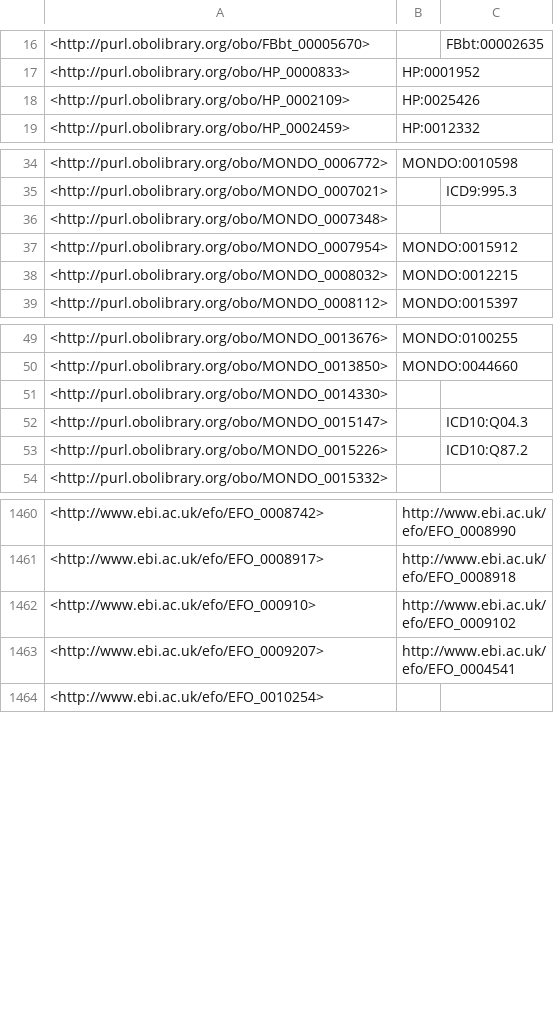
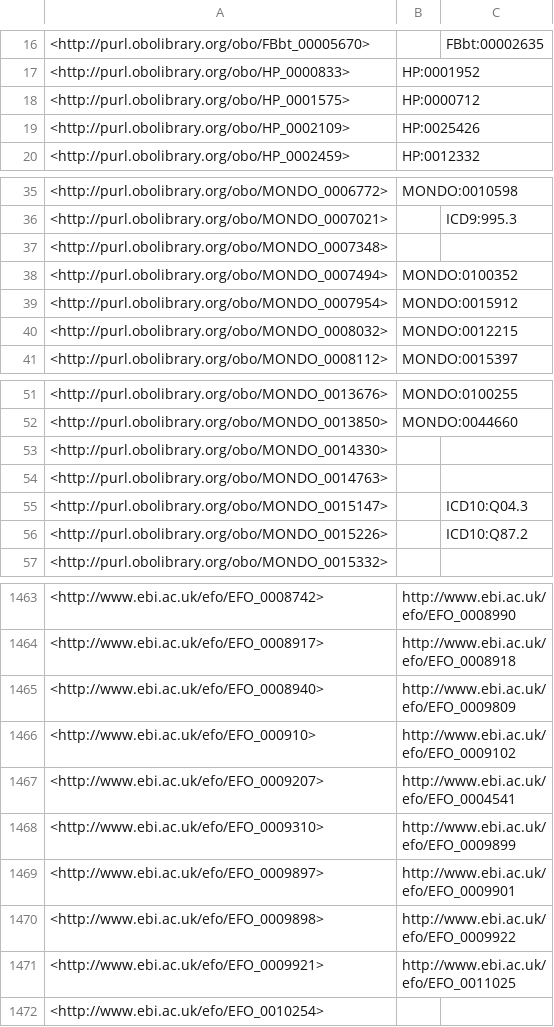
Before and after one commit to EBISPOT/efo, a TSV file: src/ontology/reports/obsoletes.tsv, drawn as a sheet; only a part is shown, gaps mark what is left out.

```diff
--- a/src/ontology/reports/obsoletes.tsv
+++ b/src/ontology/reports/obsoletes.tsv
@@ -17,2 +17,3 @@
 <http://purl.obolibrary.org/obo/HP_0000833>	"HP:0001952"	
+<http://purl.obolibrary.org/obo/HP_0001575>	"HP:0000712"	
 <http://purl.obolibrary.org/obo/HP_0002109>	"HP:0025426"	
@@ -36,2 +37,3 @@
 <http://purl.obolibrary.org/obo/MONDO_0007348>		
+<http://purl.obolibrary.org/obo/MONDO_0007494>	"MONDO:0100352"	
 <http://purl.obolibrary.org/obo/MONDO_0007954>	"MONDO:0015912"	
@@ -51,2 +53,3 @@
 <http://purl.obolibrary.org/obo/MONDO_0014330>		
+<http://purl.obolibrary.org/obo/MONDO_0014763>		
 <http://purl.obolibrary.org/obo/MONDO_0015147>		"ICD10:Q04.3"
@@ -1461,4 +1464,9 @@
 <http://www.ebi.ac.uk/efo/EFO_0008917>	"http://www.ebi.ac.uk/efo/EFO_0008918"	
+<http://www.ebi.ac.uk/efo/EFO_0008940>	"http://www.ebi.ac.uk/efo/EFO_0009809"	
 <http://www.ebi.ac.uk/efo/EFO_000910>	"http://www.ebi.ac.uk/efo/EFO_0009102"	
 <http://www.ebi.ac.uk/efo/EFO_0009207>	"http://www.ebi.ac.uk/efo/EFO_0004541"	
+<http://www.ebi.ac.uk/efo/EFO_0009310>	"http://www.ebi.ac.uk/efo/EFO_0009899"	
+<http://www.ebi.ac.uk/efo/EFO_0009897>	"http://www.ebi.ac.uk/efo/EFO_0009901"	
+<http://www.ebi.ac.uk/efo/EFO_0009898>	"http://www.ebi.ac.uk/efo/EFO_0009922"	
+<http://www.ebi.ac.uk/efo/EFO_0009921>	"http://www.ebi.ac.uk/efo/EFO_0011025"	
 <http://www.ebi.ac.uk/efo/EFO_0010254>		
```
Also changed, not shown: src/ontology/reports/class-count-by-prefix.tsv, 8 other files.
